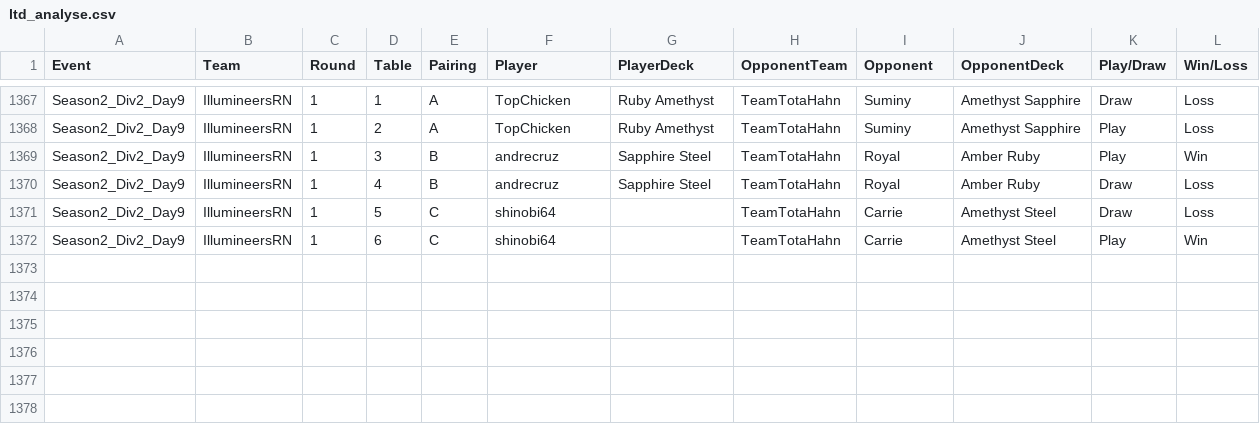
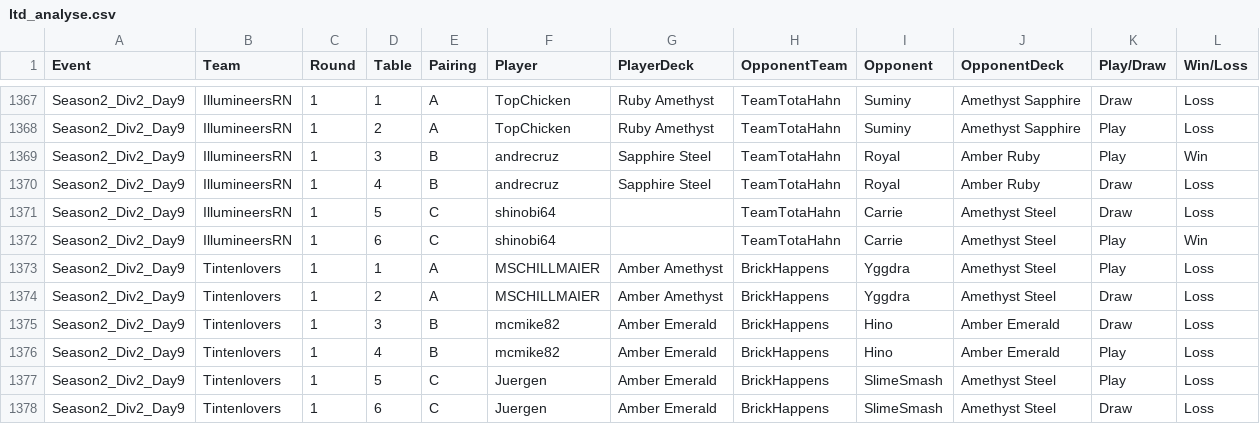
Before and after one commit to shinobi64/lorcana, a CSV file: results/ltd_analyse.csv, drawn as a sheet; only a part is shown, gaps mark what is left out; the diff names each change by its address in the sheet, - before the commit and + after, or states it on an @@ line.

Commit message:
data: ltd season 2 div2 day 9

```diff
--- a/results/ltd_analyse.csv
+++ b/results/ltd_analyse.csv
+row 1373: Season2_Div2_Day9 | Tintenlovers | 1 | 1 | A | MSCHILLMAIER | Amber Amethyst | BrickHappens | Yggdra | Amethyst Steel | Play | Loss
+row 1374: Season2_Div2_Day9 | Tintenlovers | 1 | 2 | A | MSCHILLMAIER | Amber Amethyst | BrickHappens | Yggdra | Amethyst Steel | Draw | Loss
+row 1375: Season2_Div2_Day9 | Tintenlovers | 1 | 3 | B | mcmike82 | Amber Emerald | BrickHappens | Hino | Amber Emerald | Draw | Loss
+row 1376: Season2_Div2_Day9 | Tintenlovers | 1 | 4 | B | mcmike82 | Amber Emerald | BrickHappens | Hino | Amber Emerald | Play | Loss
+row 1377: Season2_Div2_Day9 | Tintenlovers | 1 | 5 | C | Juergen | Amber Emerald | BrickHappens | SlimeSmash | Amethyst Steel | Play | Loss
+row 1378: Season2_Div2_Day9 | Tintenlovers | 1 | 6 | C | Juergen | Amber Emerald | BrickHappens | SlimeSmash | Amethyst Steel | Draw | Loss
```
